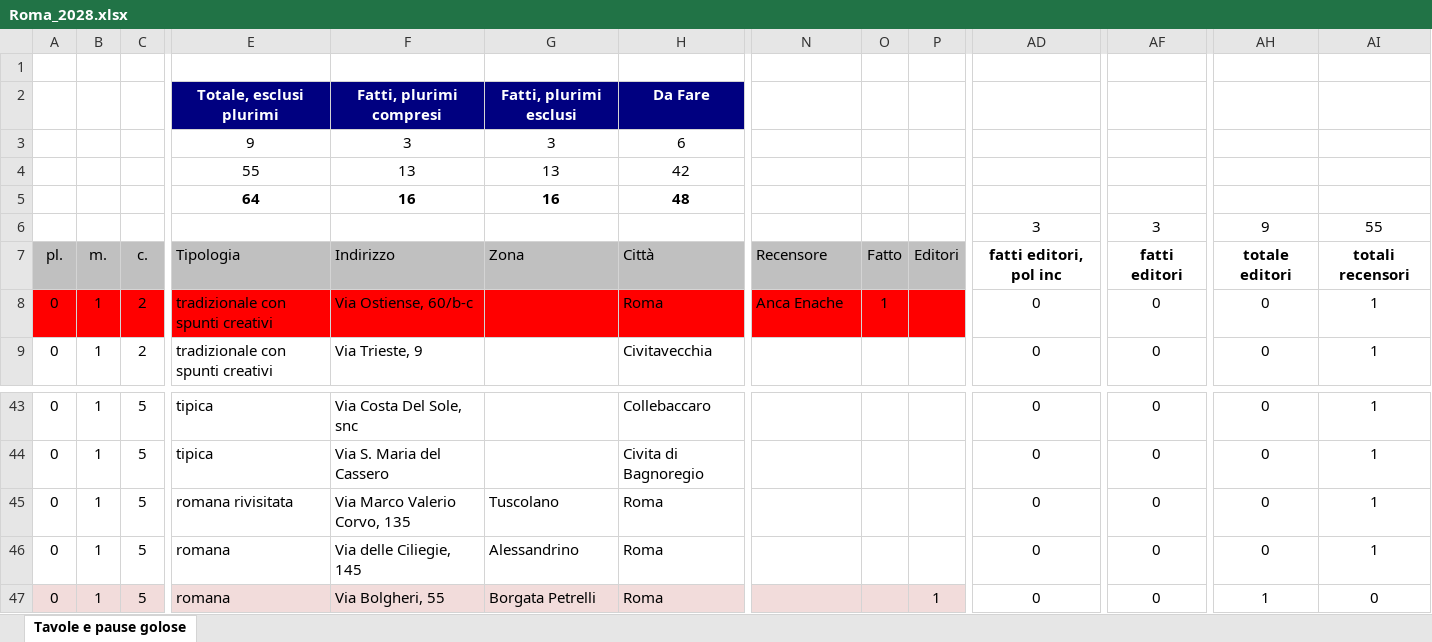
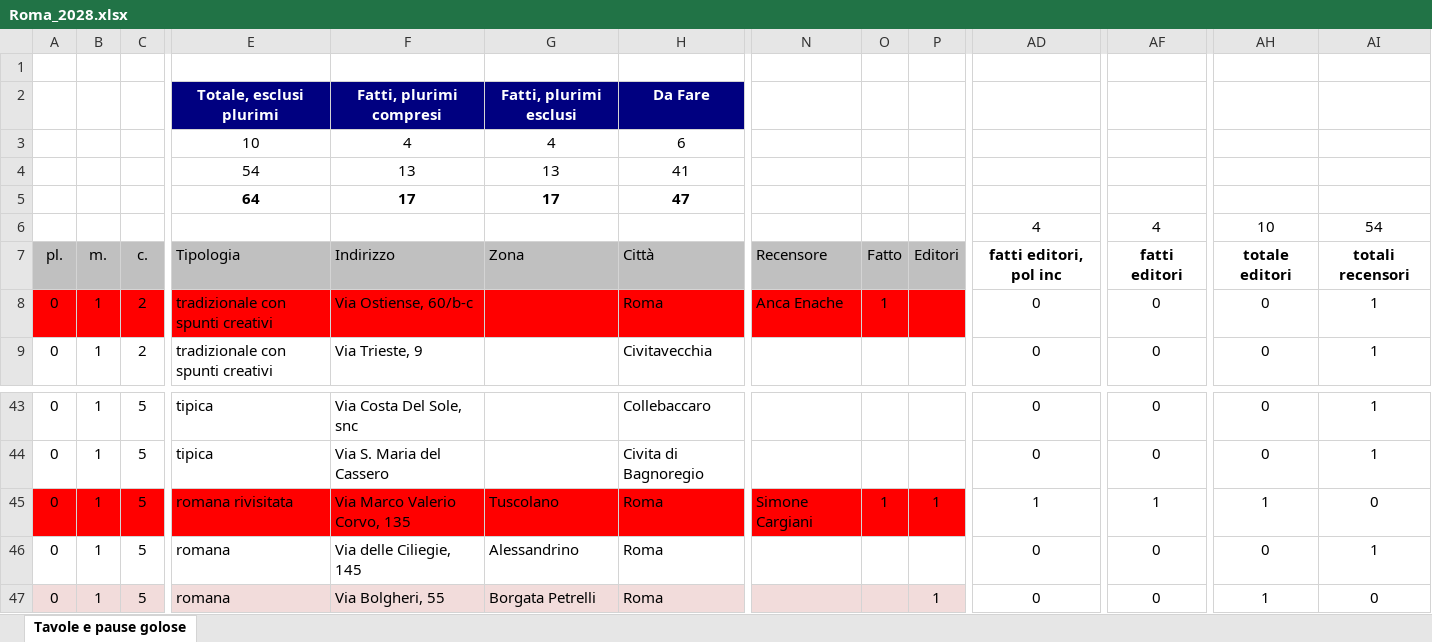
Before and after one commit to pecoraneraeditore/mappa-ristoranti, an Excel workbook: Roma_2028.xlsx, sheet Tavole e pause golose, drawn as a sheet; only a part is shown, gaps mark what is left out; values as stored, in another font and other column widths than the file's, no borders; the diff covers the shown part only; the diff names each change by its address in the sheet, - before the commit and + after, or states it on an @@ line.

```diff
--- a/Roma_2028.xlsx (sheet Tavole e pause golose)
+++ b/Roma_2028.xlsx (sheet Tavole e pause golose)
-E3: 9
+E3: 10
-F3: 3
+F3: 4
-G3: 3
+G3: 4
-E4: 55
+E4: 54
-H4: 42
+H4: 41
-F5: 16
+F5: 17
-G5: 16
+G5: 17
-H5: 48
+H5: 47
-AD6: 3
+AD6: 4
-AF6: 3
+AF6: 4
-AH6: 9
+AH6: 10
-AI6: 55
+AI6: 54
-A45:P45 fill: none
+A45:P45 fill: #FF0000
-N45: (empty)
+N45: Simone Cargiani
-O45: (empty)
+O45: 1
-P45: (empty)
+P45: 1
-AD45: 0
+AD45: 1
-AF45: 0
+AF45: 1
-AH45: 0
+AH45: 1
-AI45: 1
+AI45: 0
```
Also changed, not shown: cell formats elsewhere in this sheet, 3 other files.
